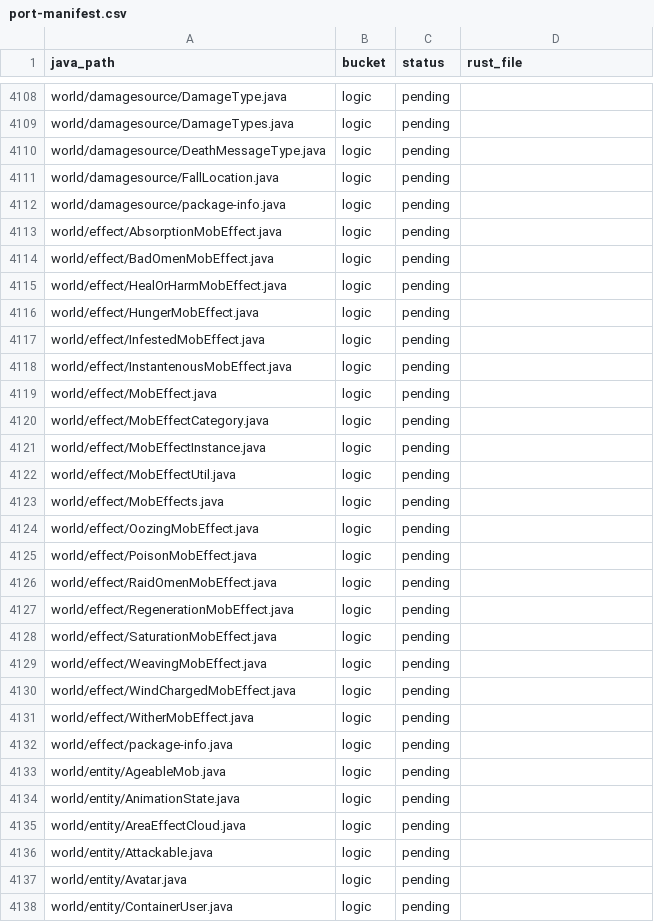
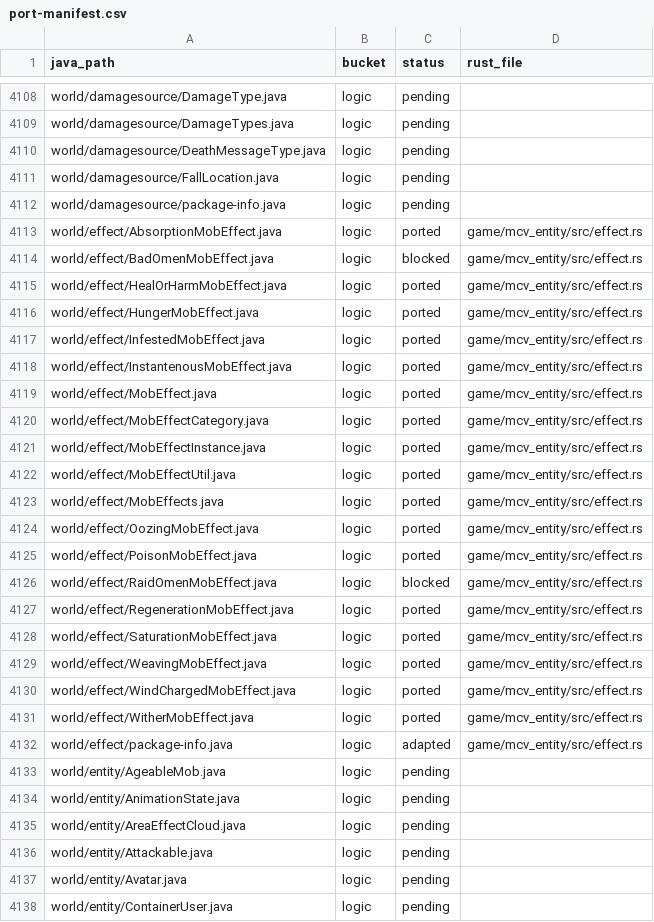
Before and after one commit to xiaocongyu66/rustcreate, a CSV file: ci/port-manifest.csv, drawn as a sheet; only a part is shown, gaps mark what is left out.

Commit message:
机制移植试点：状态效果域（world/effect）——effect.rs 机制层 + 玩家接线
- mcv_entity::effect 新模块：40 效果注册数据（类别/色/属性修饰模板
  amount×(amp+1)）、tick 触发计划（毒 25>>amp / 再生 50>>amp / 凋零 40>>amp，
  Java 移位 5 位掩码语义）、周期动作（毒残血 1 豁免/再生封顶/吸收耗尽即终止/
  治愈伤害二相 4<<amp·6<<amp）、账本语义（更强替换+隐藏降级链/无限时 −1/
  amplifier 钳 0..255）、MobEffectUtil 查询谓词、混合因子与 HUD 排序纯函数
- 行为对拍：注册表全表、间隔相位、食物面（FoodData.add/saturation×2/上限 40）、
  替换三型、bundle 合成序（先加后乘）、20 tick 毒+再生模拟等 13 组测试
- 接线：try_attack 力量/虚弱/急迫进 AttackContext（缩放前并入）；hurt_player
  吸收盾先扣（actuallyHurt 语义）；摔落安全距离 +1×(amp+1)；on_tick 效果
  tick 与 FoodData 同拍；respawn 清账本
- KNOWN-DIVERGENCE：physics.rs 冻结域无 StepInput 速度倍率缝 → 键盘满输入
  急速被 wish 归一化钳住（迟缓/模拟量正确）；跳跃提升步后补加 vel.y 门顶头跳
- 账本：world/effect 18 行 ported、bad/raid_omen blocked（缺村庄/突袭系统）、
  package-info adapted

```diff
--- a/ci/port-manifest.csv
+++ b/ci/port-manifest.csv
@@ -4112,22 +4112,22 @@ world/damagesource/FallLocation.java,logic,pending,
 world/damagesource/package-info.java,logic,pending,
-world/effect/AbsorptionMobEffect.java,logic,pending,
-world/effect/BadOmenMobEffect.java,logic,pending,
-world/effect/HealOrHarmMobEffect.java,logic,pending,
-world/effect/HungerMobEffect.java,logic,pending,
-world/effect/InfestedMobEffect.java,logic,pending,
-world/effect/InstantenousMobEffect.java,logic,pending,
-world/effect/MobEffect.java,logic,pending,
-world/effect/MobEffectCategory.java,logic,pending,
-world/effect/MobEffectInstance.java,logic,pending,
-world/effect/MobEffectUtil.java,logic,pending,
-world/effect/MobEffects.java,logic,pending,
-world/effect/OozingMobEffect.java,logic,pending,
-world/effect/PoisonMobEffect.java,logic,pending,
-world/effect/RaidOmenMobEffect.java,logic,pending,
-world/effect/RegenerationMobEffect.java,logic,pending,
-world/effect/SaturationMobEffect.java,logic,pending,
-world/effect/WeavingMobEffect.java,logic,pending,
-world/effect/WindChargedMobEffect.java,logic,pending,
-world/effect/WitherMobEffect.java,logic,pending,
-world/effect/package-info.java,logic,pending,
+world/effect/AbsorptionMobEffect.java,logic,ported,game/mcv_entity/src/effect.rs
+world/effect/BadOmenMobEffect.java,logic,blocked,game/mcv_entity/src/effect.rs
+world/effect/HealOrHarmMobEffect.java,logic,ported,game/mcv_entity/src/effect.rs
+world/effect/HungerMobEffect.java,logic,ported,game/mcv_entity/src/effect.rs
+world/effect/InfestedMobEffect.java,logic,ported,game/mcv_entity/src/effect.rs
+world/effect/InstantenousMobEffect.java,logic,ported,game/mcv_entity/src/effect.rs
+world/effect/MobEffect.java,logic,ported,game/mcv_entity/src/effect.rs
+world/effect/MobEffectCategory.java,logic,ported,game/mcv_entity/src/effect.rs
+world/effect/MobEffectInstance.java,logic,ported,game/mcv_entity/src/effect.rs
+world/effect/MobEffectUtil.java,logic,ported,game/mcv_entity/src/effect.rs
+world/effect/MobEffects.java,logic,ported,game/mcv_entity/src/effect.rs
+world/effect/OozingMobEffect.java,logic,ported,game/mcv_entity/src/effect.rs
+world/effect/PoisonMobEffect.java,logic,ported,game/mcv_entity/src/effect.rs
+world/effect/RaidOmenMobEffect.java,logic,blocked,game/mcv_entity/src/effect.rs
+world/effect/RegenerationMobEffect.java,logic,ported,game/mcv_entity/src/effect.rs
+world/effect/SaturationMobEffect.java,logic,ported,game/mcv_entity/src/effect.rs
+world/effect/WeavingMobEffect.java,logic,ported,game/mcv_entity/src/effect.rs
+world/effect/WindChargedMobEffect.java,logic,ported,game/mcv_entity/src/effect.rs
+world/effect/WitherMobEffect.java,logic,ported,game/mcv_entity/src/effect.rs
+world/effect/package-info.java,logic,adapted,game/mcv_entity/src/effect.rs
 world/entity/AgeableMob.java,logic,pending,
```
Also changed, not shown: 7 other files.
